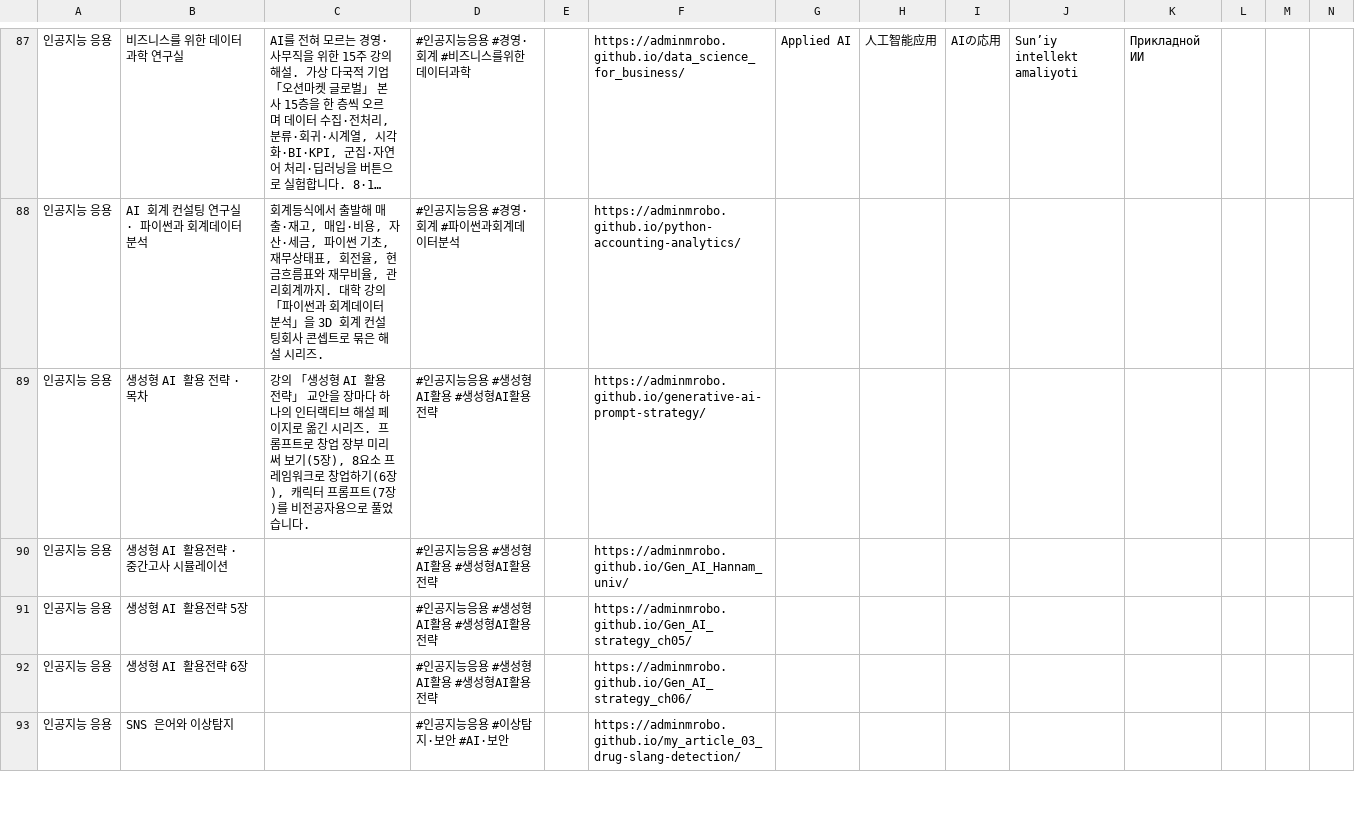
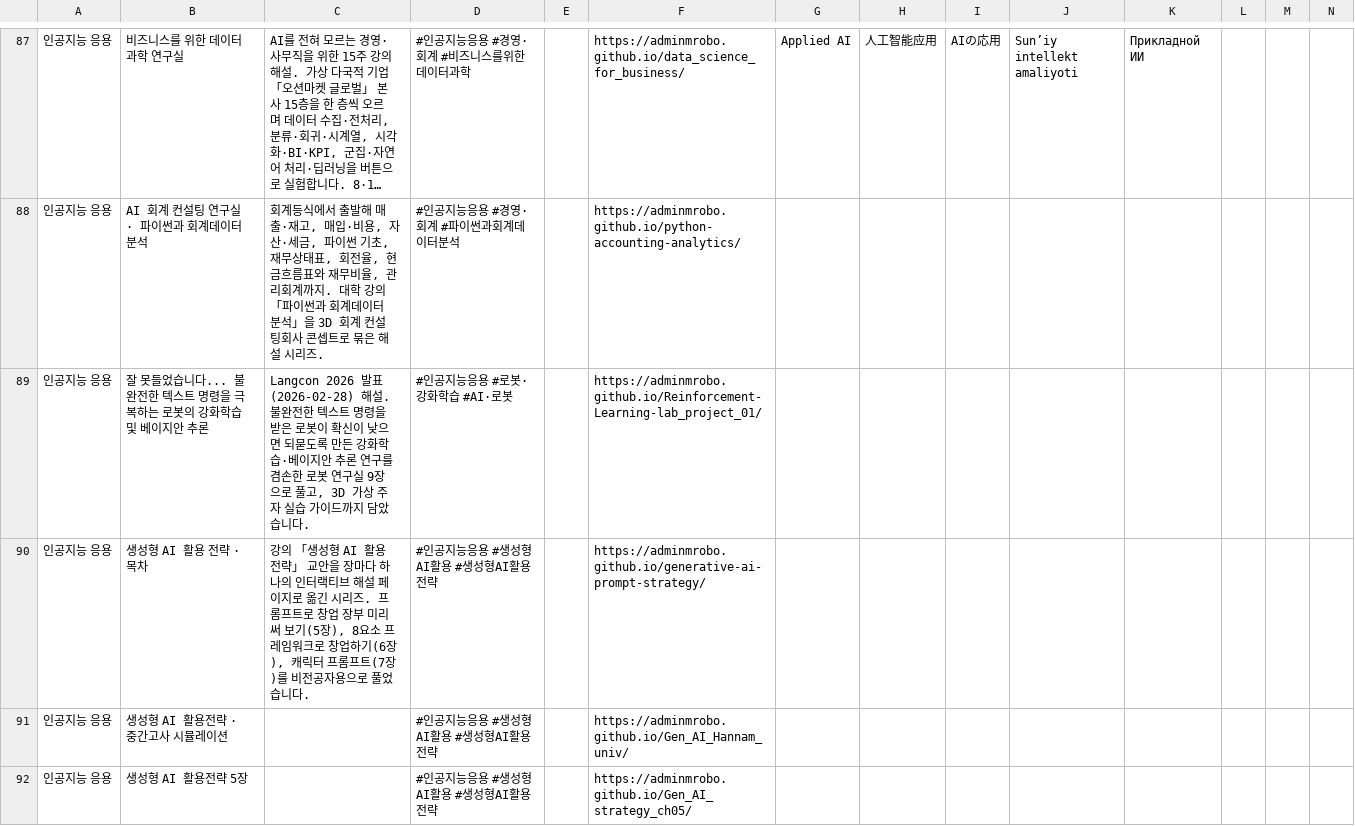
Before and after one commit to adminmrobo/ahnboat_lab_cover_status, a CSV file: data/servers.csv, drawn as a sheet; only a part is shown, gaps mark what is left out; the shorter side is filled out with more unchanged rows; long unchanged cells end in …; rows hold the shown columns only; the diff names each change by its address in the sheet, - before the commit and + after, or states it on an @@ line.

```diff
--- a/data/servers.csv
+++ b/data/servers.csv
+row 89: 인공지능 응용 | 잘 못들었습니다... 불완전한 텍스트 명령을 극복하는 로봇의 강화학습 및 베이지안 추론 | Langcon 2026 발표(2026-02-28) 해설. 불완전한 텍스트 명령을 받은 로봇이 확신이 낮으면 되묻도록 만든 강화학습·베이지안 추론 연구를 겸손한 로봇 연구실 9장으로 풀고, 3D 가상 주자 실습 가이드까지 담았습니다. | #인공지능응용 #로봇·강화학습 #AI·로봇 |  | https://adminmrobo.github.io/Reinforcement-Learning-lab_project_01/
```
Also changed, not shown: 6 other files.
